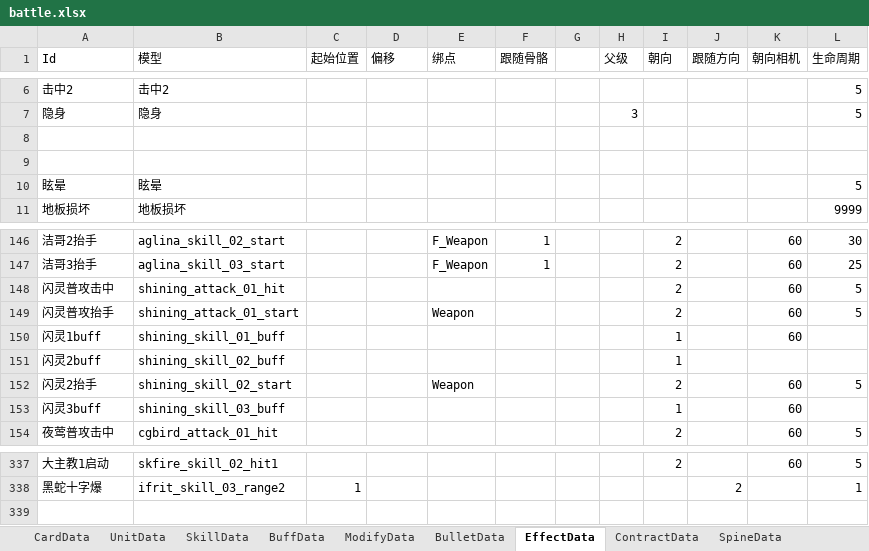
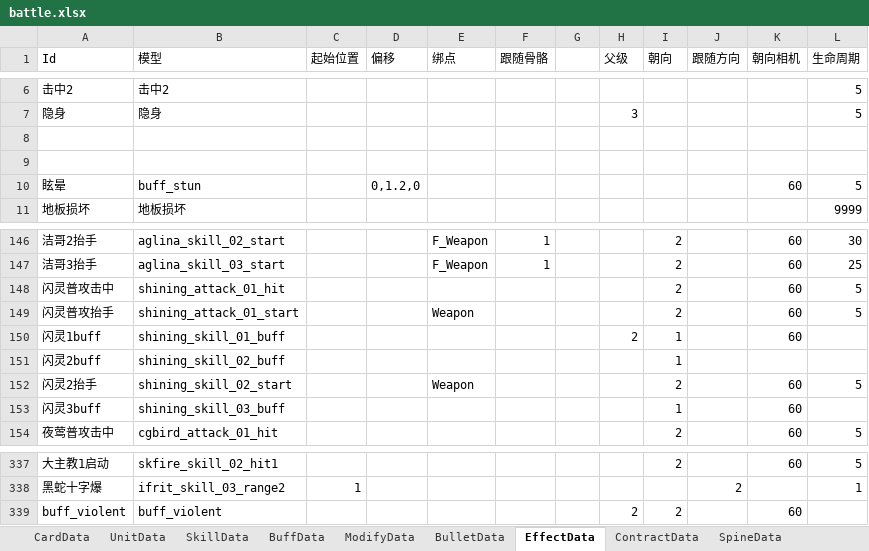
Before and after one commit to XR-857342619/ArkN, an Excel workbook: Excel/Main/battle.xlsx, sheet EffectData, drawn as a sheet; only a part is shown, gaps mark what is left out; values as stored, in another font and other column widths than the file's, no borders; the diff names each change by its address in the sheet, - before the commit and + after, or states it on an @@ line.

```diff
--- a/Excel/Main/battle.xlsx (sheet EffectData)
+++ b/Excel/Main/battle.xlsx (sheet EffectData)
-B10 (模型): 眩晕
+B10 (模型): buff_stun
-D10 (偏移): (empty)
+D10 (偏移): 0,1.2,0
-K10 (朝向相机): (empty)
+K10 (朝向相机): 60
-H150 (父级): (empty)
+H150 (父级): 2
+row 339: buff_violent | buff_violent |  |  |  |  |  | 2 | 2 |  | 60
```
Also changed, not shown: sheet SkillData, sheet UnitData, Excel/Diy优胜/第一届.xlsx, Excel/Main/先锋.xlsx, 44 other files.
